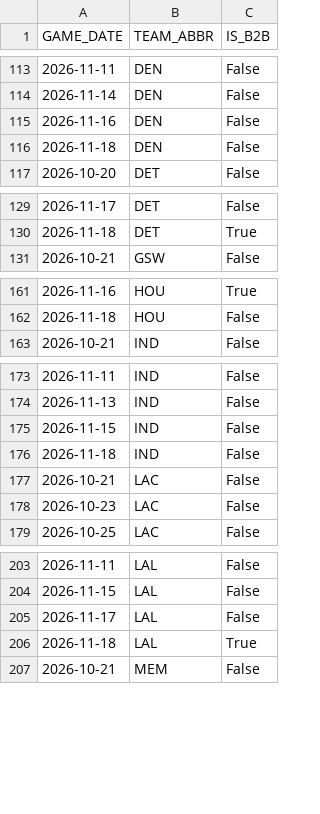
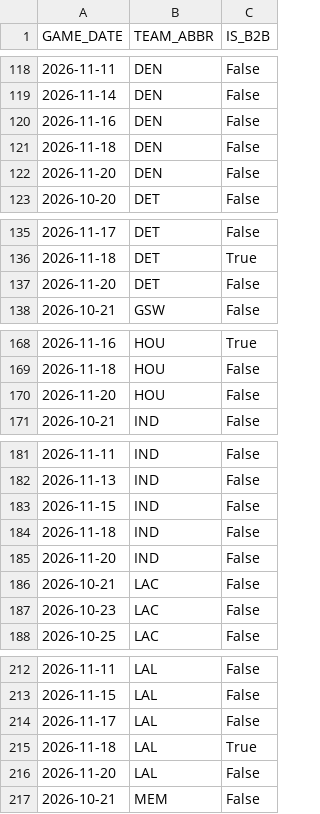
Before and after one commit to vuksannemanja-sketch/nba-quant-engine, a CSV file: data/b2b_2026-27.csv, drawn as a sheet; only a part is shown, gaps mark what is left out; the diff covers the shown part only; the diff names each change by its address in the sheet, - before the commit and + after, or states it on an @@ line.

```diff
--- a/data/b2b_2026-27.csv
+++ b/data/b2b_2026-27.csv
+row 122: 2026-11-20 | DEN | False
+row 137: 2026-11-20 | DET | False
+row 170: 2026-11-20 | HOU | False
+row 185: 2026-11-20 | IND | False
+row 216: 2026-11-20 | LAL | False
```
Also changed, not shown: 15 added rows elsewhere in this file, data/dnevna_ponuda.csv, data/offer_latest.csv, 12 other files.
